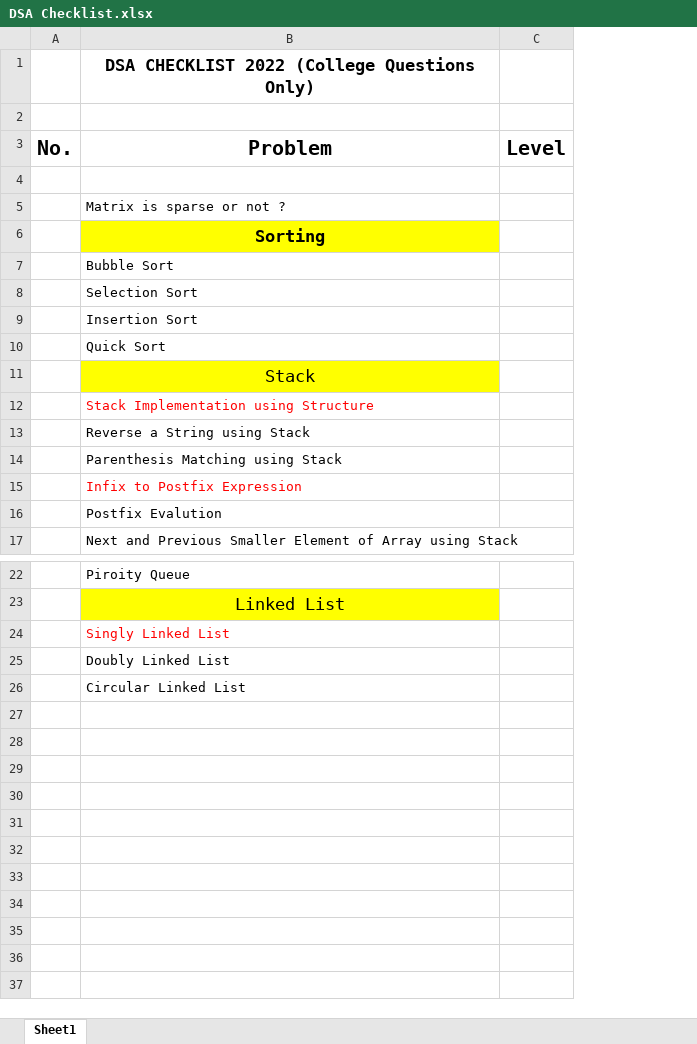
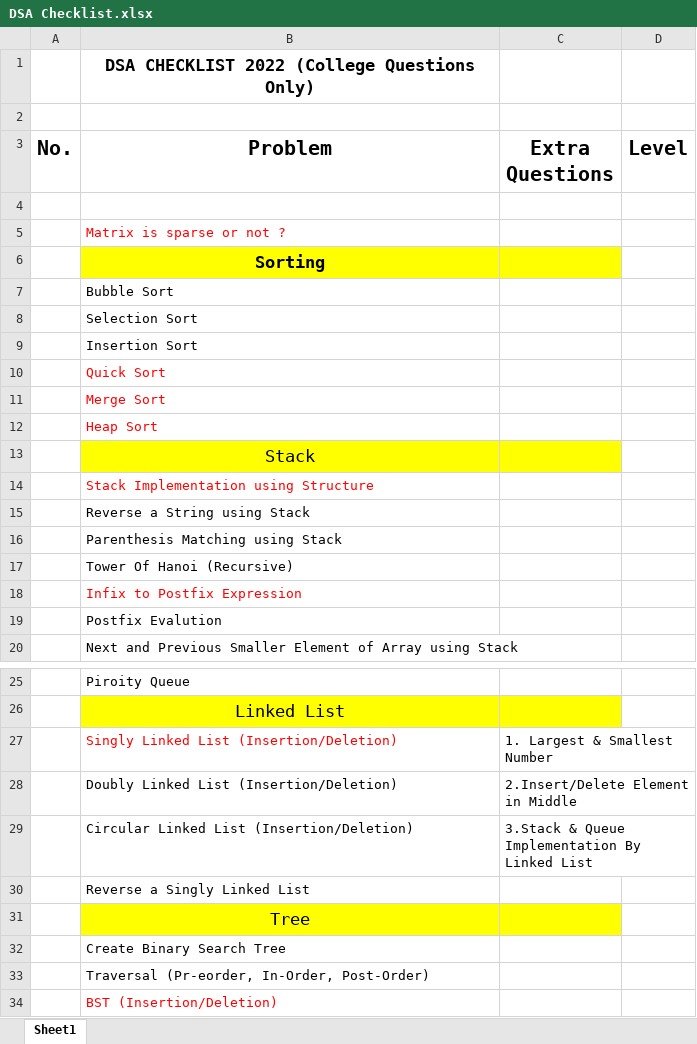
Before and after one commit to Abhiram-Laha/College-Codes, an Excel workbook: DSA Checklist.xlsx, sheet Sheet1, drawn as a sheet; only a part is shown, gaps mark what is left out; values as stored, in another font and other column widths than the file's, no borders; addresses are those after the commit; the diff names each change by its address in the sheet, - before the commit and + after, or states it on an @@ line.

```diff
--- a/DSA Checklist.xlsx (sheet Sheet1)
+++ b/DSA Checklist.xlsx (sheet Sheet1)
+column C (Extra Questions), rows 27-29: 1. Largest & Smallest Number | 2.Insert/Delete Element in Middle | 3.Stack & Queue Implementation By Linked List
-B5 text colour: black
+B5 text colour: #FF0000
-B10 text colour: black
+B10 text colour: #FF0000
+row 11:  | Merge Sort
+row 12:  | Heap Sort
+row 17:  | Tower Of Hanoi (Recursive)
-B27 (Problem): Singly Linked List
+B27 (Problem): Singly Linked List (Insertion/Deletion)
-B28 (Problem): Doubly Linked List
+B28 (Problem): Doubly Linked List (Insertion/Deletion)
-B29 (Problem): Circular Linked List
+B29 (Problem): Circular Linked List (Insertion/Deletion)
+row 30:  | Reverse a Singly Linked List
+row 31:  | Tree
+row 32:  | Create Binary Search Tree
+row 33:  | Traversal (Pr-eorder, In-Order, Post-Order)
+row 34:  | BST (Insertion/Deletion)
```
Also changed, not shown: 6 other files.
